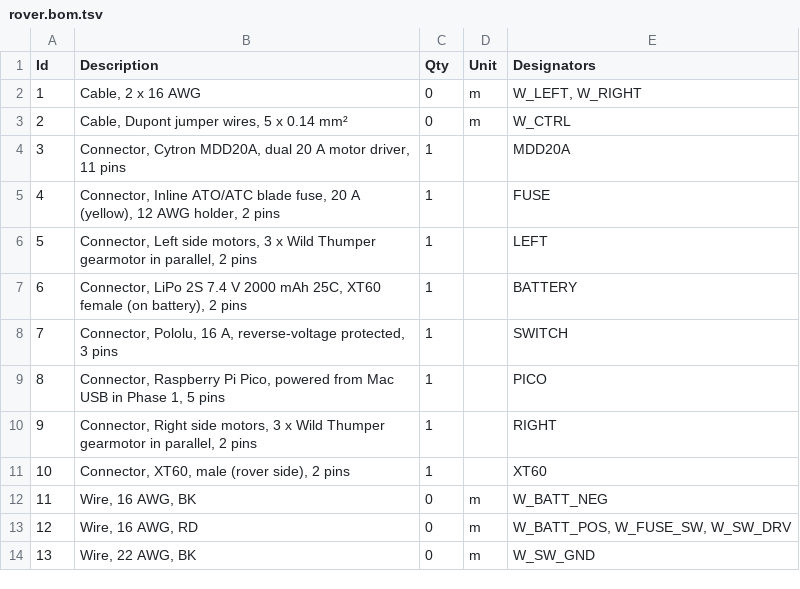
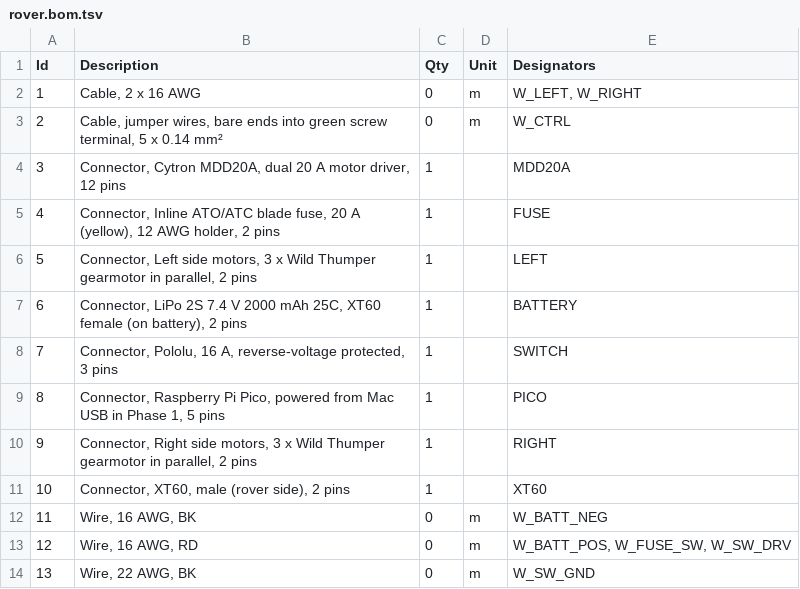
Before and after one commit to blazf/mars-rover, a TSV file: hardware/wiring/rover.bom.tsv, drawn as a sheet.

```diff
--- a/hardware/wiring/rover.bom.tsv
+++ b/hardware/wiring/rover.bom.tsv
@@ -2,4 +2,4 @@ Id	Description	Qty	Unit	Designators
 1	Cable, 2 x 16 AWG	0	m	W_LEFT, W_RIGHT
-2	Cable, Dupont jumper wires, 5 x 0.14 mm²	0	m	W_CTRL
-3	Connector, Cytron MDD20A, dual 20 A motor driver, 11 pins	1		MDD20A
+2	Cable, jumper wires, bare ends into green screw terminal, 5 x 0.14 mm²	0	m	W_CTRL
+3	Connector, Cytron MDD20A, dual 20 A motor driver, 12 pins	1		MDD20A
 4	Connector, Inline ATO/ATC blade fuse, 20 A (yellow), 12 AWG holder, 2 pins	1		FUSE
```
Also changed, not shown: hardware/wiring/rover-build-now.bom.tsv, 18 other files.
